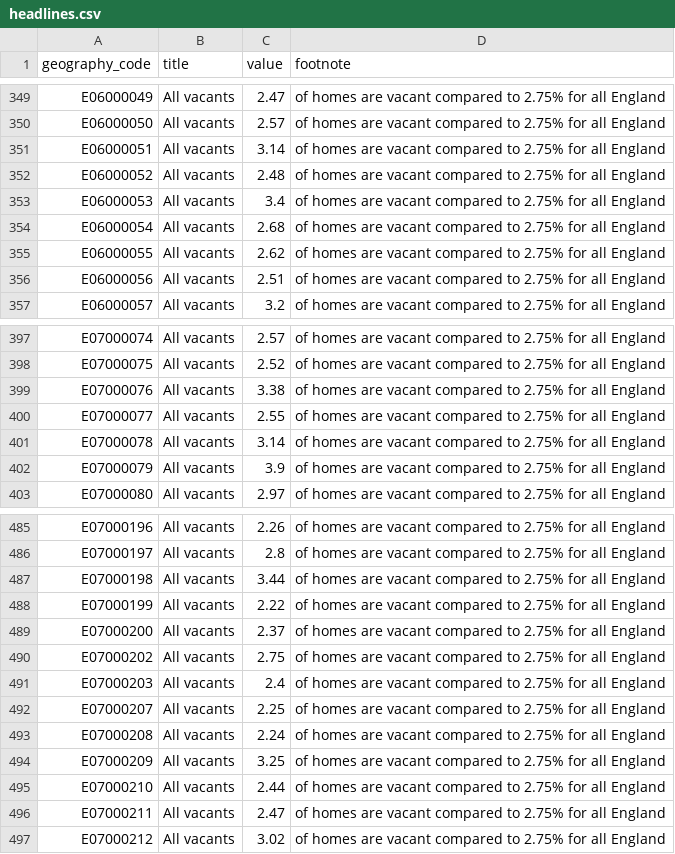
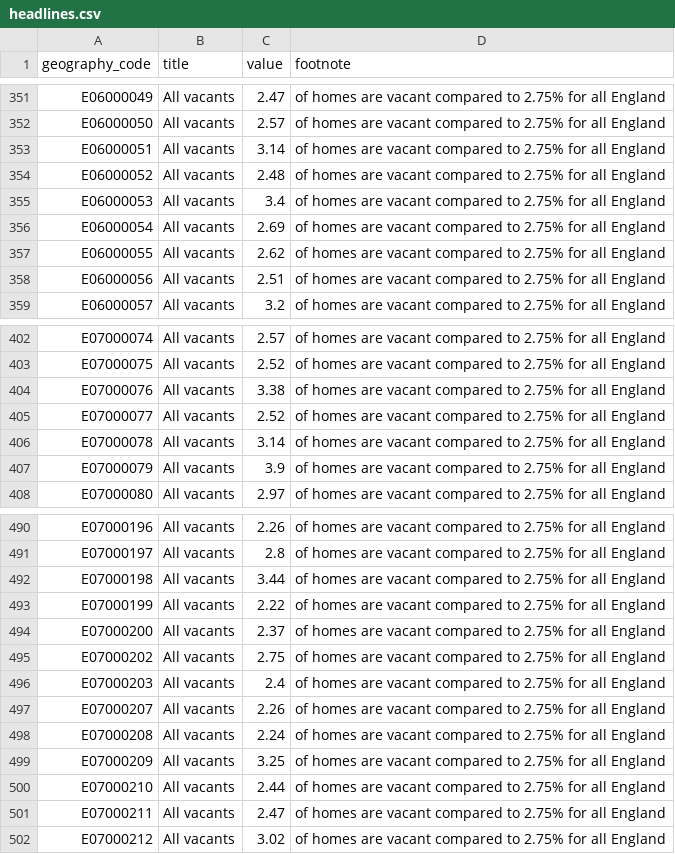
Before and after one commit to open-innovations/housing, a CSV file: data/vacant-homes/standard/headlines.csv, drawn as a sheet; only a part is shown, gaps mark what is left out; the diff covers the shown part only.

```diff
--- a/data/vacant-homes/standard/headlines.csv
+++ b/data/vacant-homes/standard/headlines.csv
@@ -353,3 +355,3 @@ E06000052,All vacants,2.48,of homes are vacant compared to 2.75% for all England
 E06000053,All vacants,3.4,of homes are vacant compared to 2.75% for all England
-E06000054,All vacants,2.68,of homes are vacant compared to 2.75% for all England
+E06000054,All vacants,2.69,of homes are vacant compared to 2.75% for all England
 E06000055,All vacants,2.62,of homes are vacant compared to 2.75% for all England
@@ -399,3 +404,3 @@ E07000075,All vacants,2.52,of homes are vacant compared to 2.75% for all England
 E07000076,All vacants,3.38,of homes are vacant compared to 2.75% for all England
-E07000077,All vacants,2.55,of homes are vacant compared to 2.75% for all England
+E07000077,All vacants,2.52,of homes are vacant compared to 2.75% for all England
 E07000078,All vacants,3.14,of homes are vacant compared to 2.75% for all England
@@ -491,3 +496,3 @@ E07000202,All vacants,2.75,of homes are vacant compared to 2.75% for all England
 E07000203,All vacants,2.4,of homes are vacant compared to 2.75% for all England
-E07000207,All vacants,2.25,of homes are vacant compared to 2.75% for all England
+E07000207,All vacants,2.26,of homes are vacant compared to 2.75% for all England
 E07000208,All vacants,2.24,of homes are vacant compared to 2.75% for all England
```
Also changed, not shown: 6 added rows, 2 removed rows and 1 edited cell elsewhere in this file, 6 other files.
